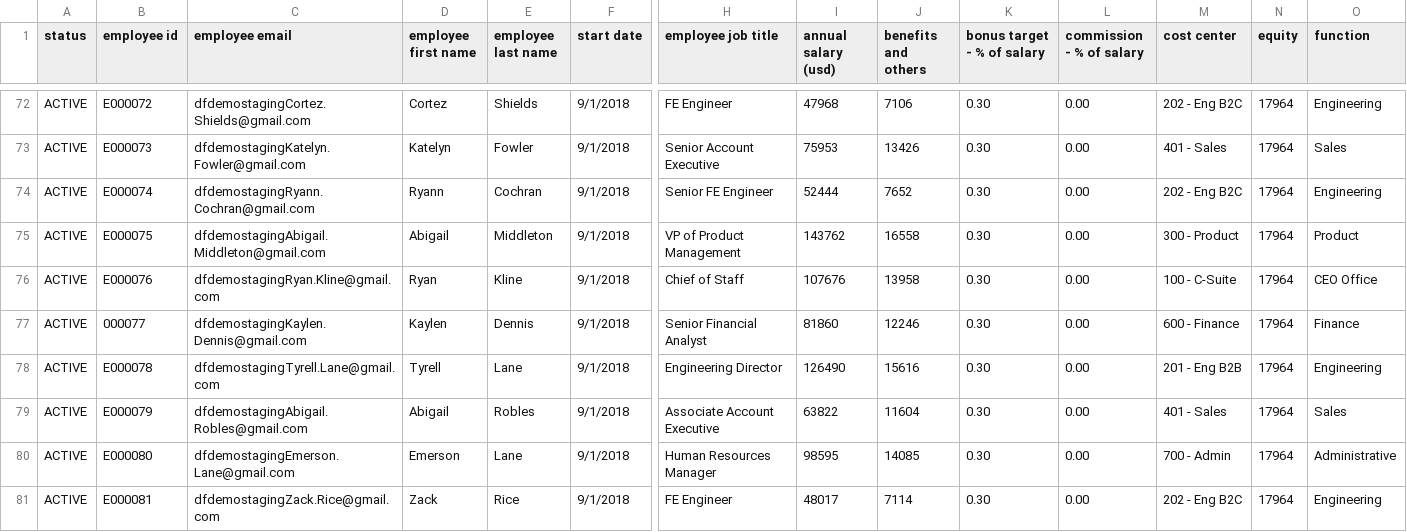
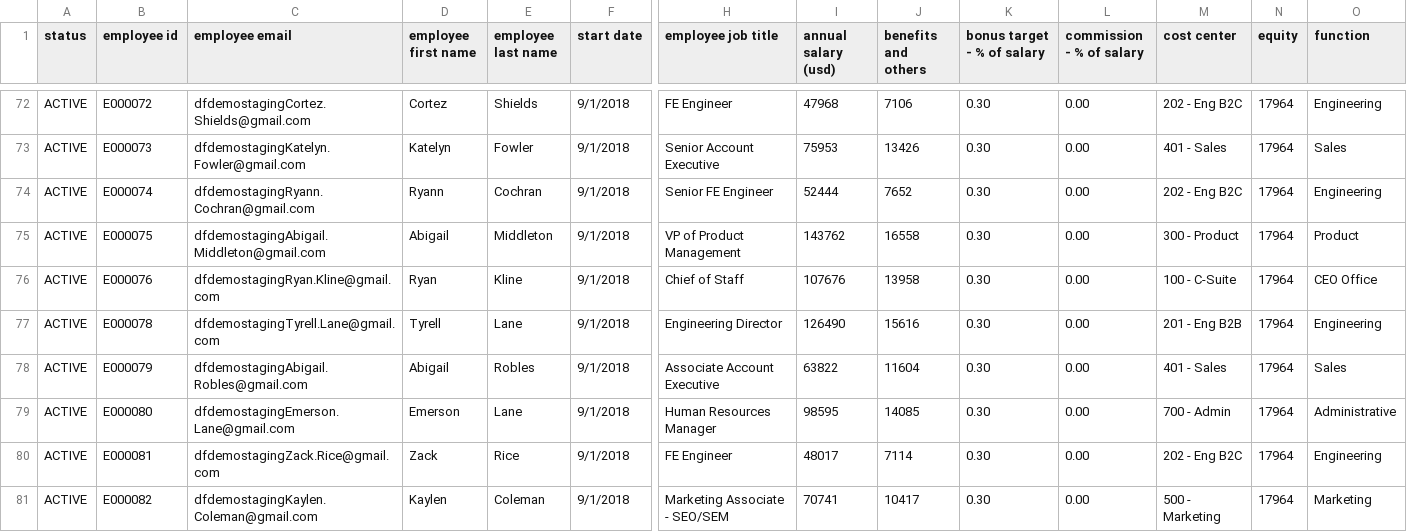
Before and after one commit to aschurman1121/DF-interview-challenge, a CSV file: DFIA.csv, drawn as a sheet; only a part is shown, gaps mark what is left out; the shorter side is filled out with more unchanged rows; rows hold the shown columns only; the diff names each change by its address in the sheet, - before the commit and + after, or states it on an @@ line.

```diff
--- a/DFIA.csv
+++ b/DFIA.csv
-row 77: ACTIVE | 000077 | dfdemostagingKaylen.Dennis@gmail.com | Kaylen | Dennis | 9/1/2018 | Senior Financial Analyst | 81860 | 12246 | 0.30 | 0.00 | 600 - Finance | 17964 | Finance
```
Also changed, not shown: reject.csv.
